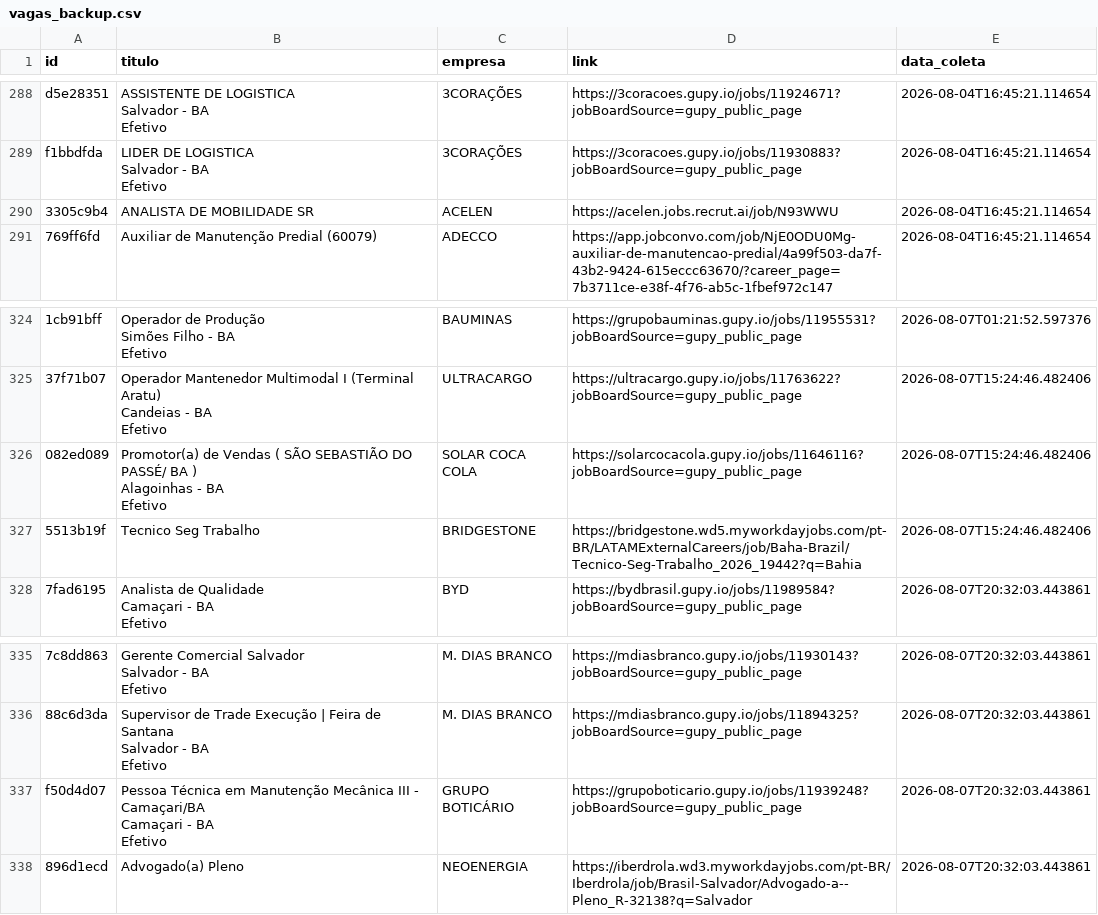
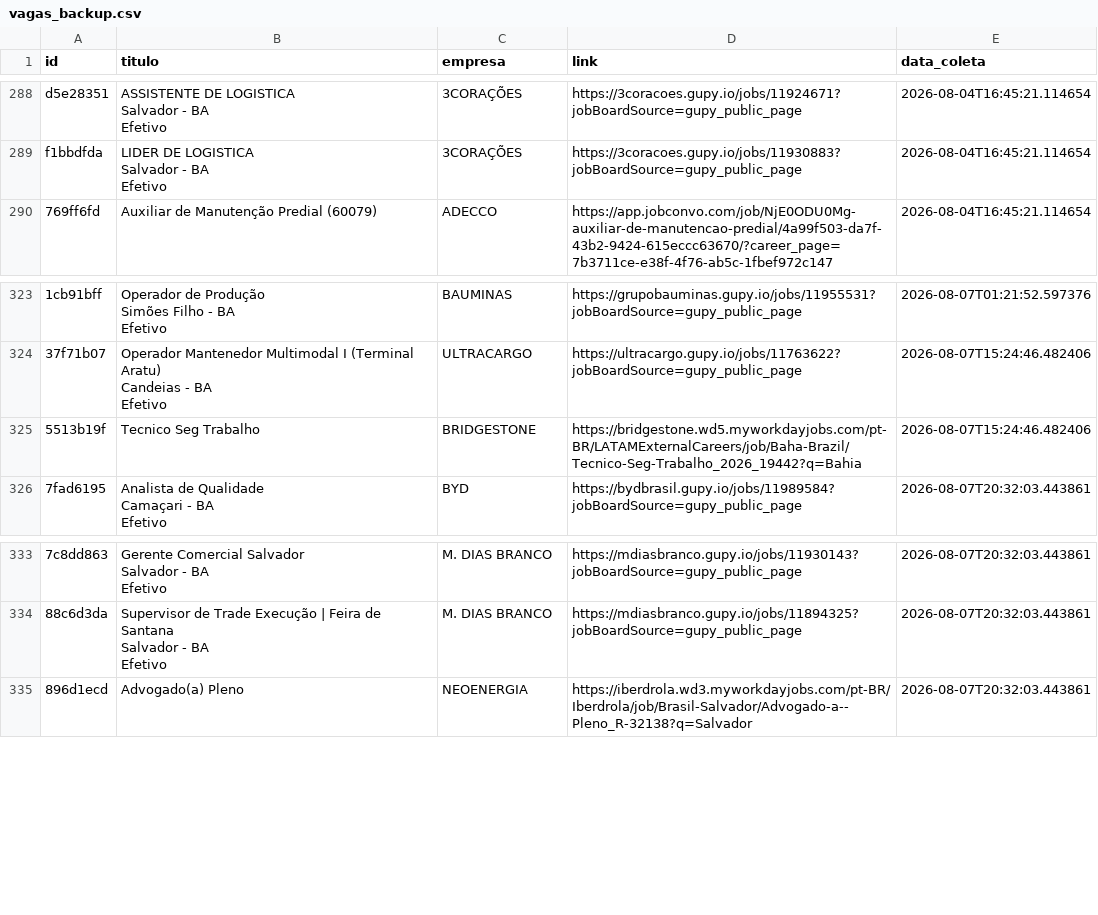
Before and after one commit to AndreyCarlos07/central-vagas, a CSV file: vagas_backup.csv, drawn as a sheet; only a part is shown, gaps mark what is left out; removed rows and columns are numbered as before the commit, all else as after; ↵ is a line break in a cell; the diff covers the shown part only; the diff names each change by its address in the sheet, - before the commit and + after, or states it on an @@ line.

```diff
--- a/vagas_backup.csv
+++ b/vagas_backup.csv
-row 290: 3305c9b4 | ANALISTA DE MOBILIDADE SR | ACELEN | https://acelen.jobs.recrut.ai/job/N93WWU | 2026-08-04T16:45:21.114654
-row 326: 082ed089 | Promotor(a) de Vendas ( SÃO SEBASTIÃO DO PASSÉ/ BA ) ↵ Alagoinhas - BA ↵ Efetivo | SOLAR COCA COLA | https://solarcocacola.gupy.io/jobs/11646116?jobBoardSource=gupy_public_page | 2026-08-07T15:24:46.482406
-row 337: f50d4d07 | Pessoa Técnica em Manutenção Mecânica III - Camaçari/BA ↵ Camaçari - BA ↵ Efetivo | GRUPO BOTICÁRIO | https://grupoboticario.gupy.io/jobs/11939248?jobBoardSource=gupy_public_page | 2026-08-07T20:32:03.443861
```
Also changed, not shown: 13 added rows and 10 removed rows elsewhere in this file.
